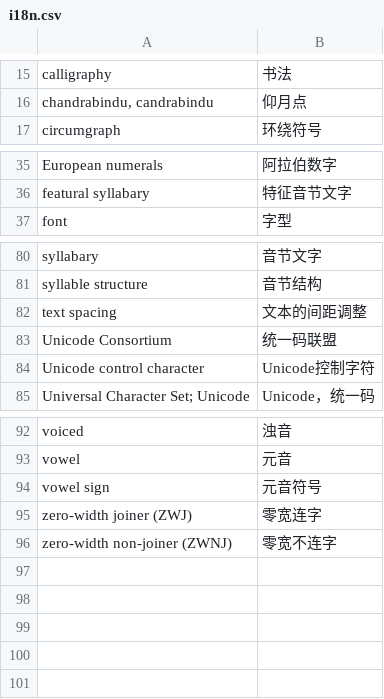
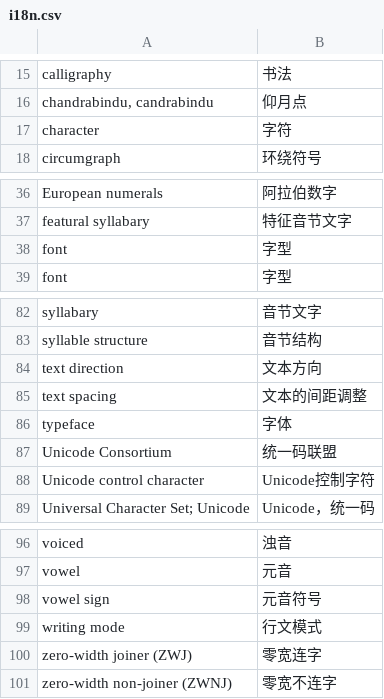
Before and after one commit to xfq/glossary, a CSV file: i18n/i18n.csv, drawn as a sheet; only a part is shown, gaps mark what is left out.

```diff
--- a/i18n/i18n.csv
+++ b/i18n/i18n.csv
@@ -16,2 +16,3 @@ calligraphy,书法
 "chandrabindu, candrabindu",仰月点
+character,字符
 circumgraph,环绕符号
@@ -36,2 +37,3 @@ European numerals,阿拉伯数字
 featural syllabary,特征音节文字
+font,字型
 font,字型
@@ -81,3 +83,5 @@ syllabary,音节文字
 syllable structure,音节结构
+text direction,文本方向
 text spacing,文本的间距调整
+typeface,字体
 Unicode Consortium,统一码联盟
@@ -94,2 +98,3 @@ vowel,元音
 vowel sign,元音符号
+writing mode,行文模式
 zero-width joiner (ZWJ),零宽连字
```
Also changed, not shown: 1 other file.
